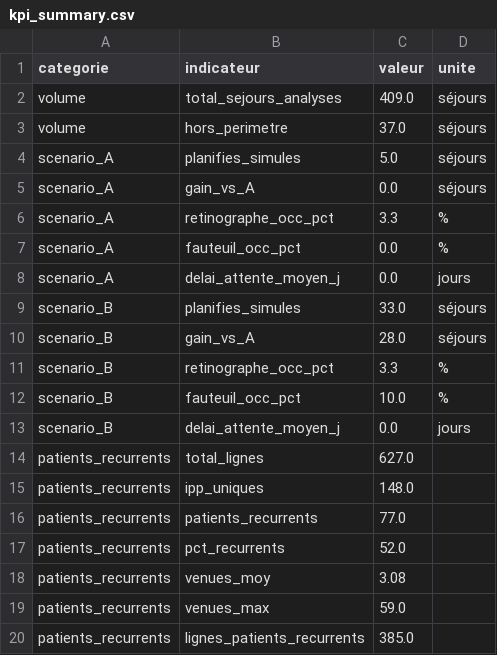
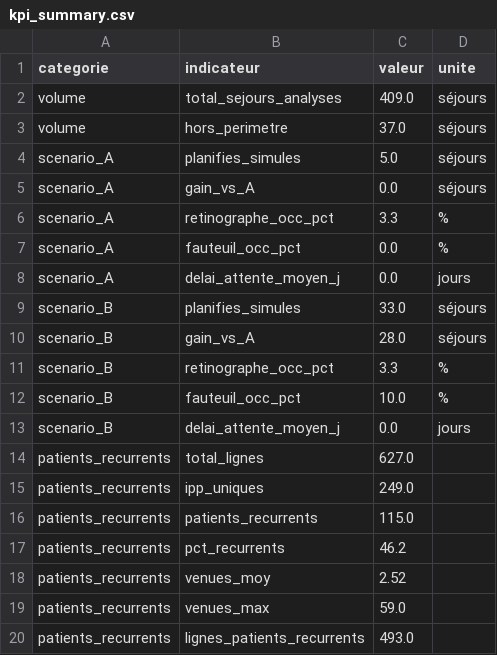
Before and after one commit to LeosCtrt/Hackathon_SMA, a CSV file: outputs/kpi_summary.csv, drawn as a sheet.

Commit message:
Use both IPP datasets for recurrence analysis

```diff
--- a/outputs/kpi_summary.csv
+++ b/outputs/kpi_summary.csv
@@ -14,7 +14,7 @@ scenario_B,delai_attente_moyen_j,0.0,jours
 patients_recurrents,total_lignes,627.0,
-patients_recurrents,ipp_uniques,148.0,
-patients_recurrents,patients_recurrents,77.0,
-patients_recurrents,pct_recurrents,52.0,
-patients_recurrents,venues_moy,3.08,
+patients_recurrents,ipp_uniques,249.0,
+patients_recurrents,patients_recurrents,115.0,
+patients_recurrents,pct_recurrents,46.2,
+patients_recurrents,venues_moy,2.52,
 patients_recurrents,venues_max,59.0,
-patients_recurrents,lignes_patients_recurrents,385.0,
+patients_recurrents,lignes_patients_recurrents,493.0,
```
Also changed, not shown: 4 other files.
